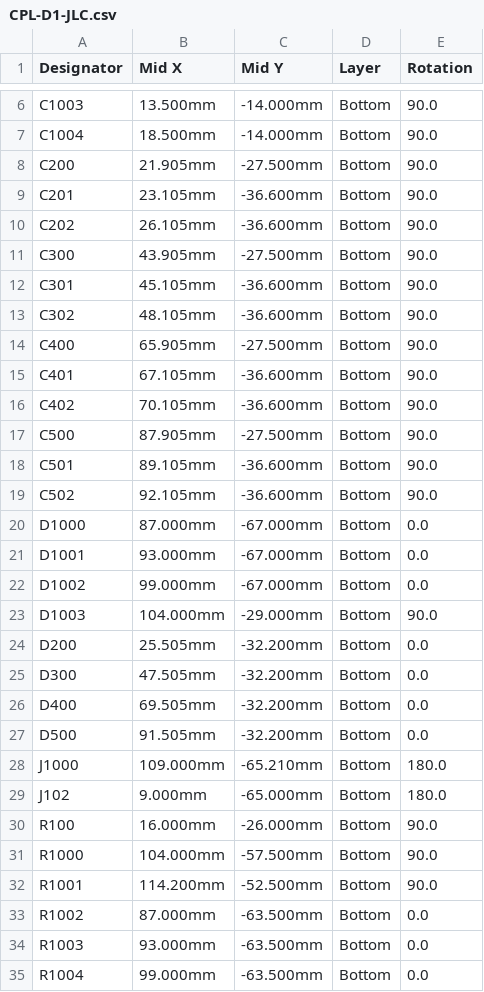
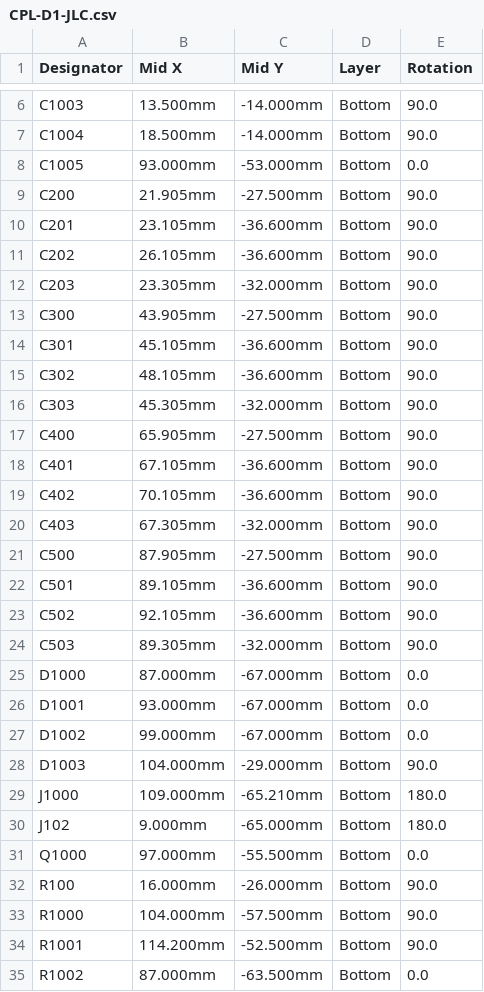
Before and after one commit to b5463/kino-d4, a CSV file: hardware/pcb/kino-d4-dev-carrier/outputs/fab-d1/CPL-D1-JLC.csv, drawn as a sheet; only a part is shown, gaps mark what is left out; the shorter side is filled out with more unchanged rows; the diff covers the shown part only.

```diff
--- a/hardware/pcb/kino-d4-dev-carrier/outputs/fab-d1/CPL-D1-JLC.csv
+++ b/hardware/pcb/kino-d4-dev-carrier/outputs/fab-d1/CPL-D1-JLC.csv
@@ -7,2 +7,3 @@ C1003,13.500mm,-14.000mm,Bottom,90.0
 C1004,18.500mm,-14.000mm,Bottom,90.0
+C1005,93.000mm,-53.000mm,Bottom,0.0
 C200,21.905mm,-27.500mm,Bottom,90.0
@@ -10,2 +11,3 @@ C201,23.105mm,-36.600mm,Bottom,90.0
 C202,26.105mm,-36.600mm,Bottom,90.0
+C203,23.305mm,-32.000mm,Bottom,90.0
 C300,43.905mm,-27.500mm,Bottom,90.0
@@ -13,2 +15,3 @@ C301,45.105mm,-36.600mm,Bottom,90.0
 C302,48.105mm,-36.600mm,Bottom,90.0
+C303,45.305mm,-32.000mm,Bottom,90.0
 C400,65.905mm,-27.500mm,Bottom,90.0
@@ -16,2 +19,3 @@ C401,67.105mm,-36.600mm,Bottom,90.0
 C402,70.105mm,-36.600mm,Bottom,90.0
+C403,67.305mm,-32.000mm,Bottom,90.0
 C500,87.905mm,-27.500mm,Bottom,90.0
@@ -19,2 +23,3 @@ C501,89.105mm,-36.600mm,Bottom,90.0
 C502,92.105mm,-36.600mm,Bottom,90.0
+C503,89.305mm,-32.000mm,Bottom,90.0
 D1000,87.000mm,-67.000mm,Bottom,0.0
@@ -23,8 +28,5 @@ D1002,99.000mm,-67.000mm,Bottom,0.0
 D1003,104.000mm,-29.000mm,Bottom,90.0
-D200,25.505mm,-32.200mm,Bottom,0.0
-D300,47.505mm,-32.200mm,Bottom,0.0
-D400,69.505mm,-32.200mm,Bottom,0.0
-D500,91.505mm,-32.200mm,Bottom,0.0
 J1000,109.000mm,-65.210mm,Bottom,180.0
 J102,9.000mm,-65.000mm,Bottom,180.0
+Q1000,97.000mm,-55.500mm,Bottom,0.0
 R100,16.000mm,-26.000mm,Bottom,90.0
```
Also changed, not shown: 5 added rows elsewhere in this file, hardware/pcb/kino-d4-dev-carrier/outputs/fab-d1/BOM-D1-HANDFIT.csv, hardware/pcb/kino-d4-dev-carrier/outputs/fab-d1/BOM-D1-JLC.csv, 38 other files.
